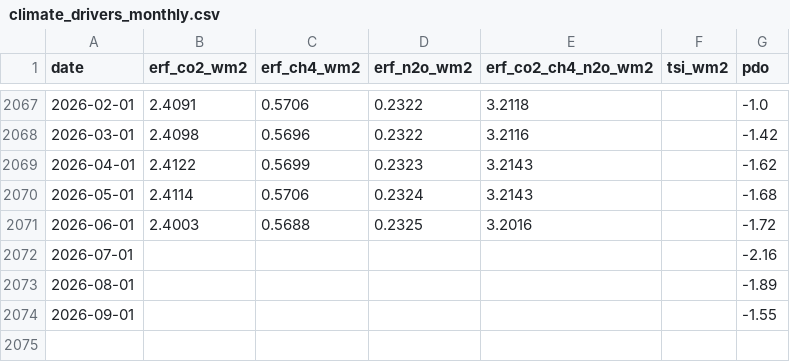
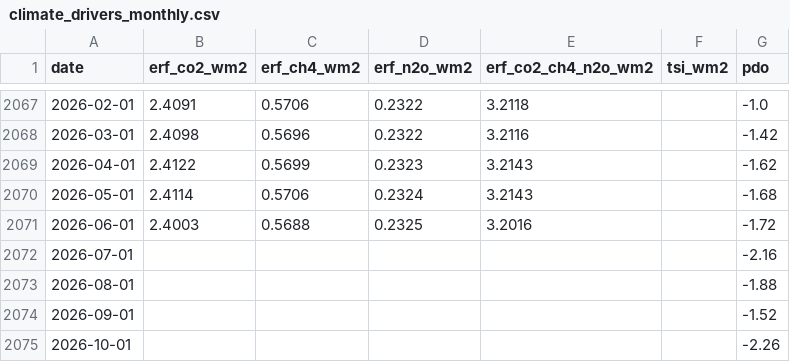
Before and after one commit to yasumorishima/earth-vital-signs, a CSV file: data/climate_drivers_monthly.csv, drawn as a sheet; only a part is shown, gaps mark what is left out.

```diff
--- a/data/climate_drivers_monthly.csv
+++ b/data/climate_drivers_monthly.csv
@@ -2072,3 +2072,4 @@ date,erf_co2_wm2,erf_ch4_wm2,erf_n2o_wm2,erf_co2_ch4_n2o_wm2,tsi_wm2,pdo
 2026-07-01,,,,,,-2.16
-2026-08-01,,,,,,-1.89
-2026-09-01,,,,,,-1.55
+2026-08-01,,,,,,-1.88
+2026-09-01,,,,,,-1.52
+2026-10-01,,,,,,-2.26
```
Also changed, not shown: data/climate_monthly_panel.csv, data/enso_monthly.csv, 2 other files.
